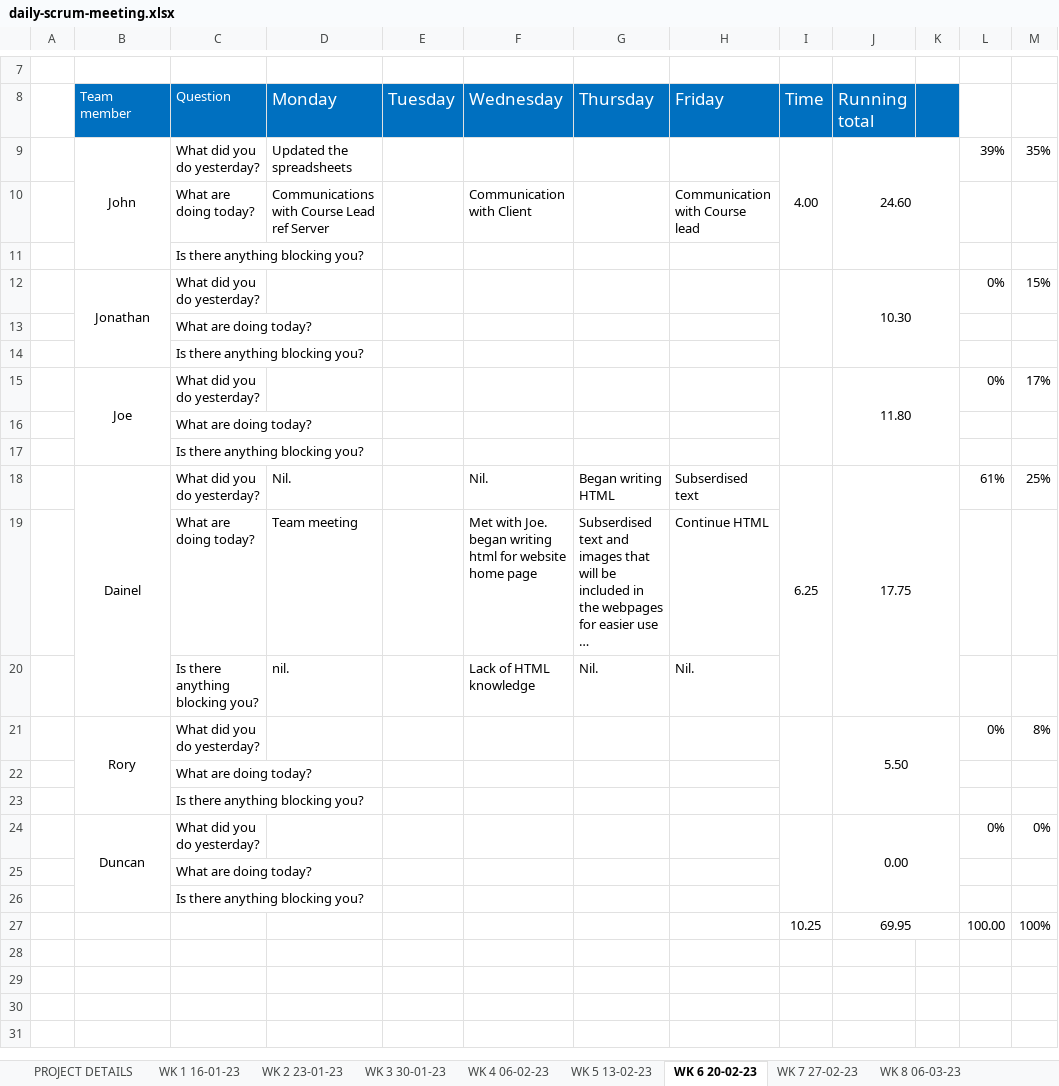
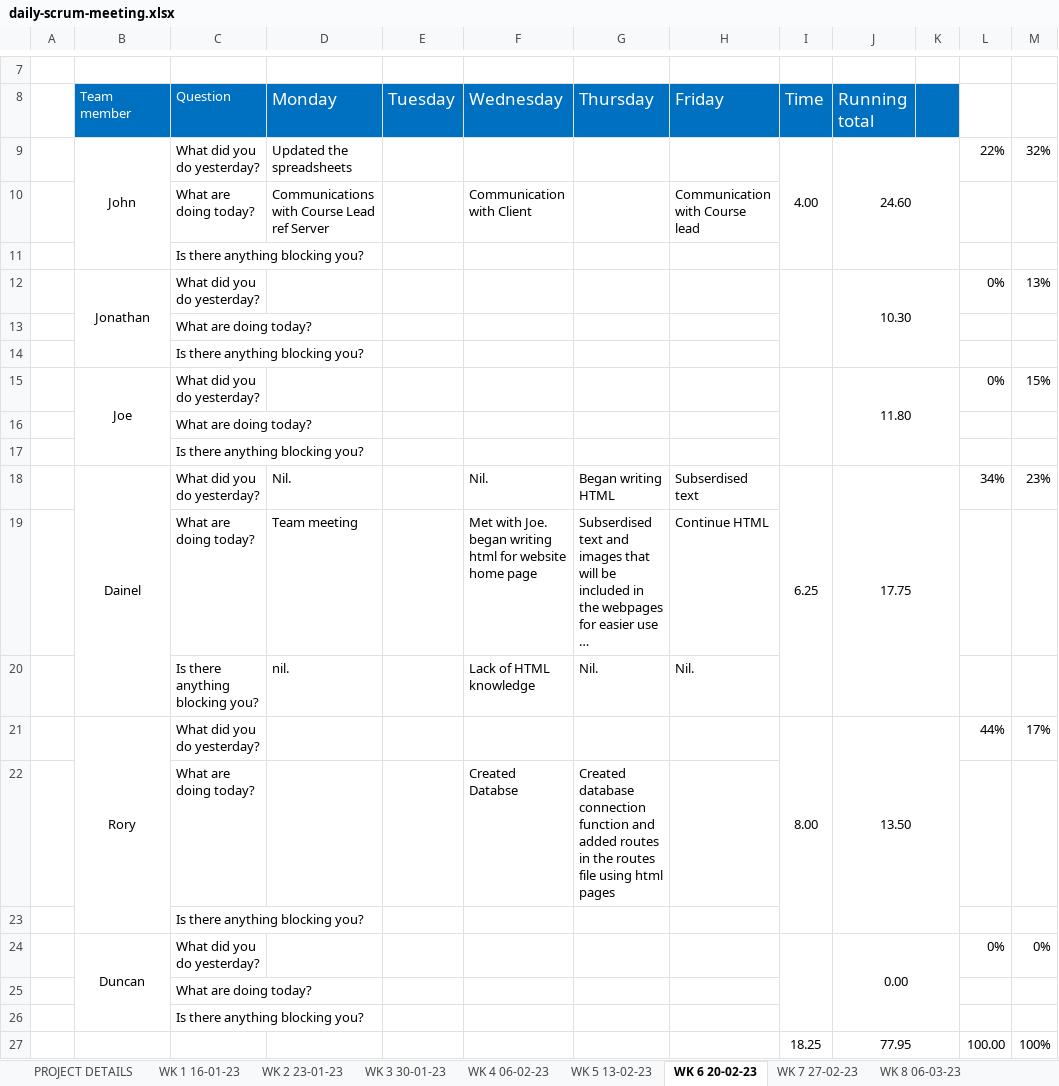
Before and after one commit to JBLACK2889/MENS-SHED-SOC09109, an Excel workbook: Documentation/daily-scrum-meeting.xlsx, sheet WK 6 20-02-23, drawn as a sheet; only a part is shown, gaps mark what is left out; long unchanged cells end in …; values as stored, in another font and other column widths than the file's, no borders; removed rows and columns are numbered as before the commit, all else as after; the diff names each change by its address in the sheet, - before the commit and + after, or states it on an @@ line.

```diff
--- a/Documentation/daily-scrum-meeting.xlsx (sheet WK 6 20-02-23)
+++ b/Documentation/daily-scrum-meeting.xlsx (sheet WK 6 20-02-23)
-L9: 39%
+L9: 22%
-M9: 35%
+M9: 32%
-M12: 15%
+M12: 13%
-M15: 17%
+M15: 15%
-L18: 61%
+L18: 34%
-M18: 25%
+M18: 23%
-row 21:  | Rory | What did you do yesterday? |  |  |  |  |  |  | 5.50 |  | 0% | 8%
-row 22:  |  | What are doing today?
+row 21:  | Rory | What did you do yesterday? |  |  |  |  |  | 8.00 | 13.50 |  | 44% | 17%
+row 22:  |  | What are doing today? |  |  | Created Databse | Created database connection function and added routes in the routes file using html pages
-I27 (Time): 10.25
+I27 (Time): 18.25
-J27 (Running total): 69.95
+J27 (Running total): 77.95
```
Also changed, not shown: sheet WK 7 27-02-23, sheet WK 8 06-03-23, sheet WK 9 13-03-23.
